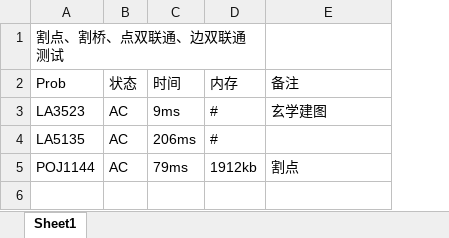
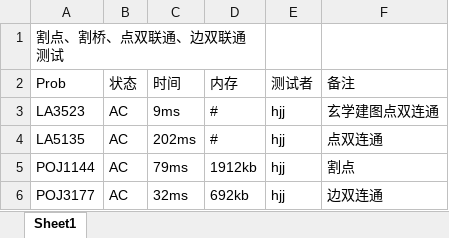
Before and after one commit to ChrisJaunes/ACM, an Excel workbook: problems/tarjan_BCC.xlsx, sheet Sheet1, drawn as a sheet; values as stored, in another font and other column widths than the file's, no borders; addresses are those after the commit; the diff names each change by its address in the sheet, - before the commit and + after, or states it on an @@ line.

```diff
--- a/problems/tarjan_BCC.xlsx (sheet Sheet1)
+++ b/problems/tarjan_BCC.xlsx (sheet Sheet1)
+column E (测试者), rows 3-5: all hjj
-F3 (备注): 玄学建图
+F3 (备注): 玄学建图点双连通
-C4 (时间): 206ms
+C4 (时间): 202ms
-F4 (备注): (empty)
+F4 (备注): 点双连通
+row 6: POJ3177 | AC | 32ms | 692kb | hjj | 边双连通
```
Also changed, not shown: 1 other file.
